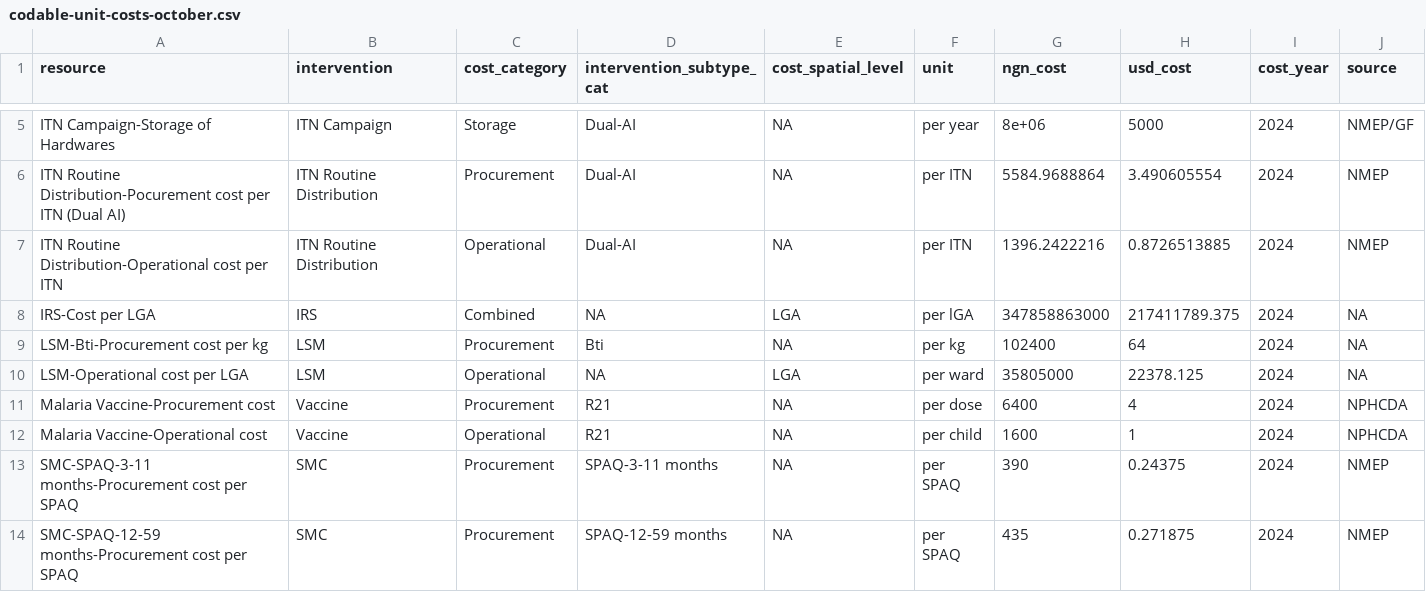
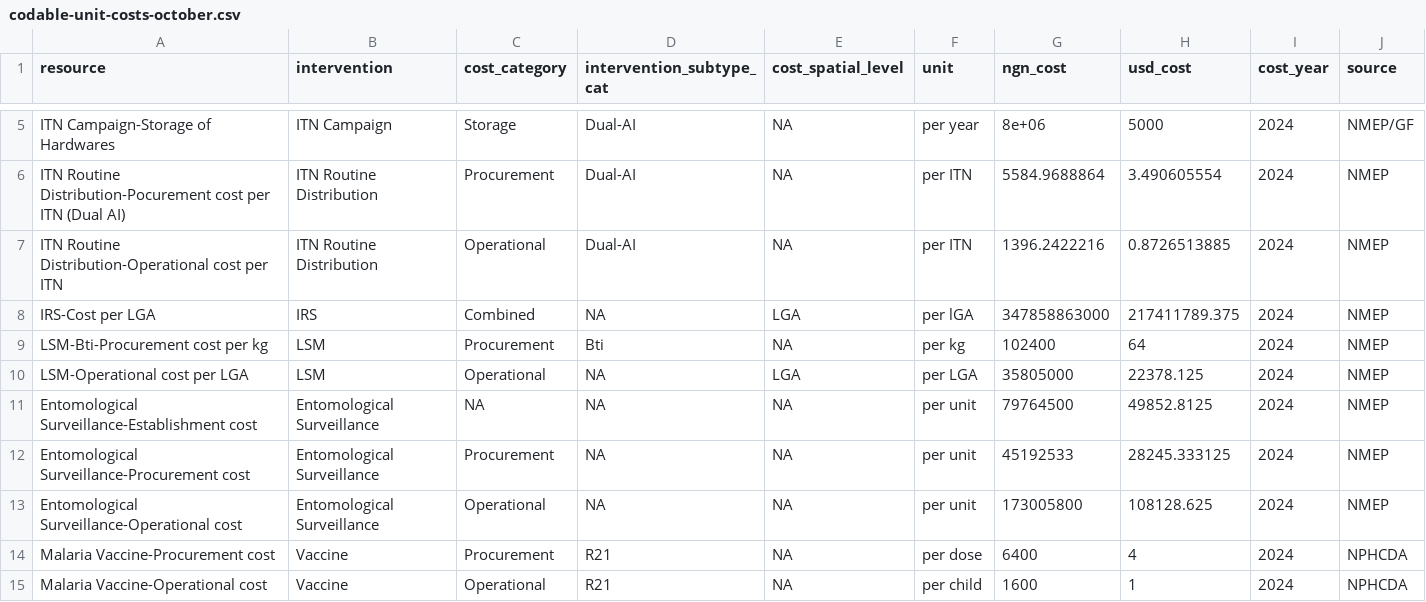
Before and after one commit to PATH-Global-Health/nigeria-budget-viz-tool, a CSV file: exploratory-steps/data/working-data/codable-unit-costs-october.csv, drawn as a sheet; only a part is shown, gaps mark what is left out; the shorter side is filled out with more unchanged rows.

```diff
--- a/exploratory-steps/data/working-data/codable-unit-costs-october.csv
+++ b/exploratory-steps/data/working-data/codable-unit-costs-october.csv
@@ -7,5 +7,8 @@
 "ITN Routine Distribution-Operational cost per ITN","ITN Routine Distribution","Operational","Dual-AI",NA,"per ITN",1396.2422216,0.8726513885,2024,"NMEP"
-"IRS-Cost per LGA","IRS","Combined",NA,"LGA","per lGA",347858863000,217411789.375,2024,NA
-"LSM-Bti-Procurement cost per kg","LSM","Procurement","Bti",NA,"per kg",102400,64,2024,NA
-"LSM-Operational cost per LGA","LSM","Operational",NA,"LGA","per ward",35805000,22378.125,2024,NA
+"IRS-Cost per LGA","IRS","Combined",NA,"LGA","per lGA",347858863000,217411789.375,2024,"NMEP"
+"LSM-Bti-Procurement cost per kg","LSM","Procurement","Bti",NA,"per kg",102400,64,2024,"NMEP"
+"LSM-Operational cost per LGA","LSM","Operational",NA,"LGA","per LGA",35805000,22378.125,2024,"NMEP"
+"Entomological Surveillance-Establishment cost","Entomological Surveillance",NA,NA,NA,"per unit",79764500,49852.8125,2024,"NMEP"
+"Entomological Surveillance-Procurement cost","Entomological Surveillance","Procurement",NA,NA,"per unit",45192533,28245.333125,2024,"NMEP"
+"Entomological Surveillance-Operational cost","Entomological Surveillance","Operational",NA,NA,"per unit",173005800,108128.625,2024,"NMEP"
 "Malaria Vaccine-Procurement cost","Vaccine","Procurement","R21",NA,"per dose",6400,4,2024,"NPHCDA"
```
Also changed, not shown: budget-viz-tool/plan-comparisons/state-support-services-costs.csv, budget-viz-tool/plan-comparisons/viz-data/plan-comparison-costs.csv, 39 other files.
